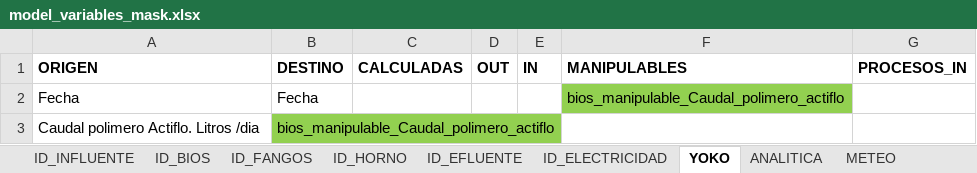
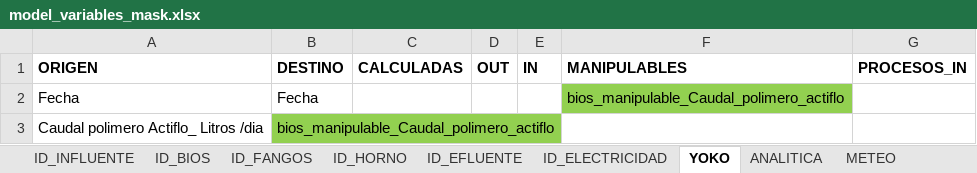
Before and after one commit to dvelaren/bokeh_edar40, an Excel workbook: resources/model_variables_mask.xlsx, sheet YOKO, drawn as a sheet; values as stored, in another font and other column widths than the file's, no borders; the diff names each change by its address in the sheet, - before the commit and + after, or states it on an @@ line.

```diff
--- a/resources/model_variables_mask.xlsx (sheet YOKO)
+++ b/resources/model_variables_mask.xlsx (sheet YOKO)
-A3 (ORIGEN): Caudal polimero Actiflo. Litros /dia
+A3 (ORIGEN): Caudal polimero Actiflo_ Litros /dia
```
Also changed, not shown: sheet ID_BIOS, sheet ID_EFLUENTE, sheet ID_INFLUENTE, sheet ID_FANGOS, sheet ANALITICA, 4 other files.
